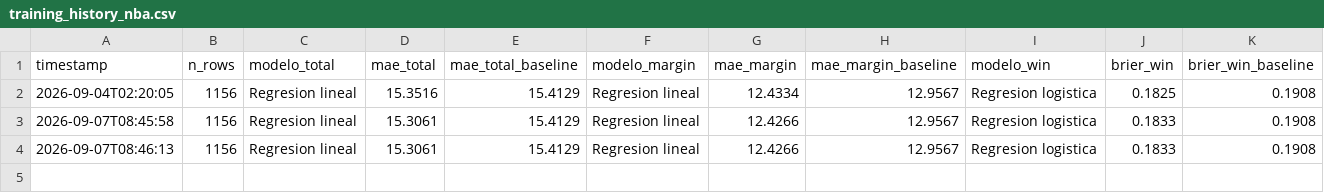
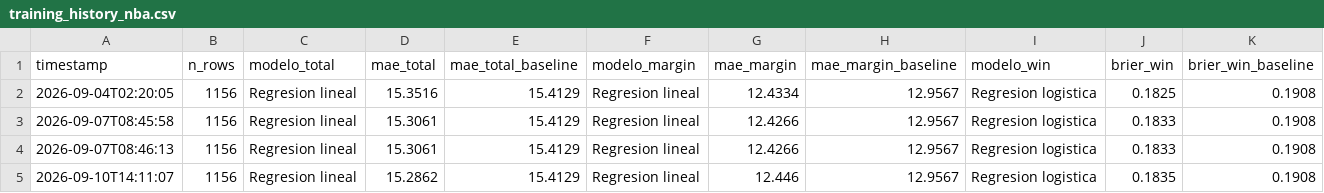
Before and after one commit to BrandonPalmaJobs/apuestas-nba, a CSV file: training_history_nba.csv, drawn as a sheet; the diff names each change by its address in the sheet, - before the commit and + after, or states it on an @@ line.

```diff
--- a/training_history_nba.csv
+++ b/training_history_nba.csv
+row 5: 2026-09-10T14:11:07 | 1156 | Regresion lineal | 15.2862 | 15.4129 | Regresion lineal | 12.446 | 12.9567 | Regresion logistica | 0.1835 | 0.1908
```
Also changed, not shown: training_data_nba.csv, training_history_props.csv, 9 other files.
